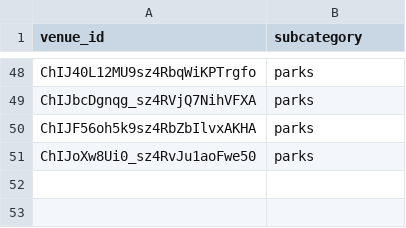
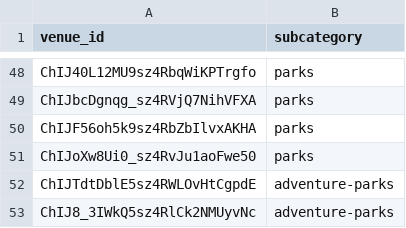
Before and after one commit to hassanraza04/niklo, a CSV file: pipeline/transform/seeds/venue_category_excludes.csv, drawn as a sheet; only a part is shown, gaps mark what is left out; the diff names each change by its address in the sheet, - before the commit and + after, or states it on an @@ line.

```diff
--- a/pipeline/transform/seeds/venue_category_excludes.csv
+++ b/pipeline/transform/seeds/venue_category_excludes.csv
+row 52: ChIJTdtDblE5sz4RWLOvHtCgpdE | adventure-parks
+row 53: ChIJ8_3IWkQ5sz4RlCk2NMUyvNc | adventure-parks
```
Also changed, not shown: pipeline/transform/seeds/excluded_venues.csv, 3 other files.
